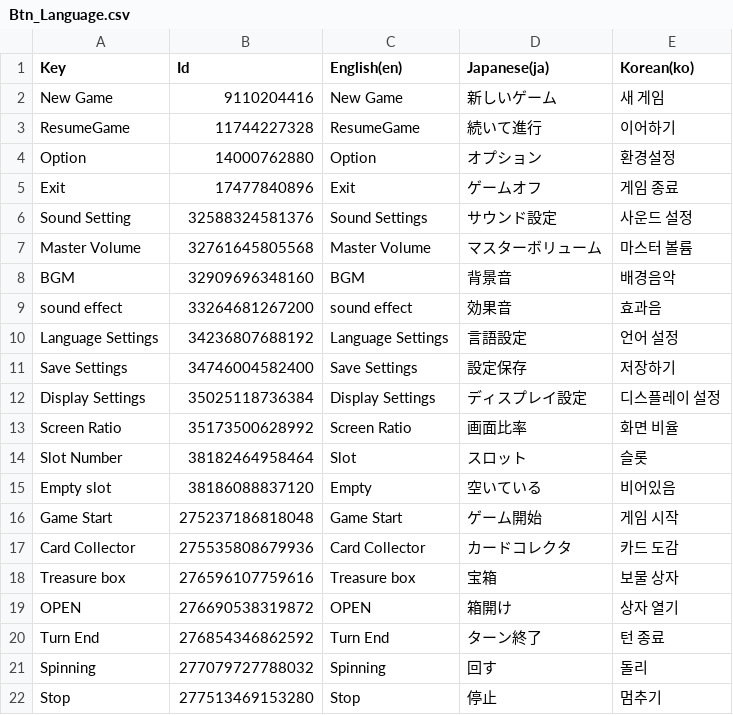
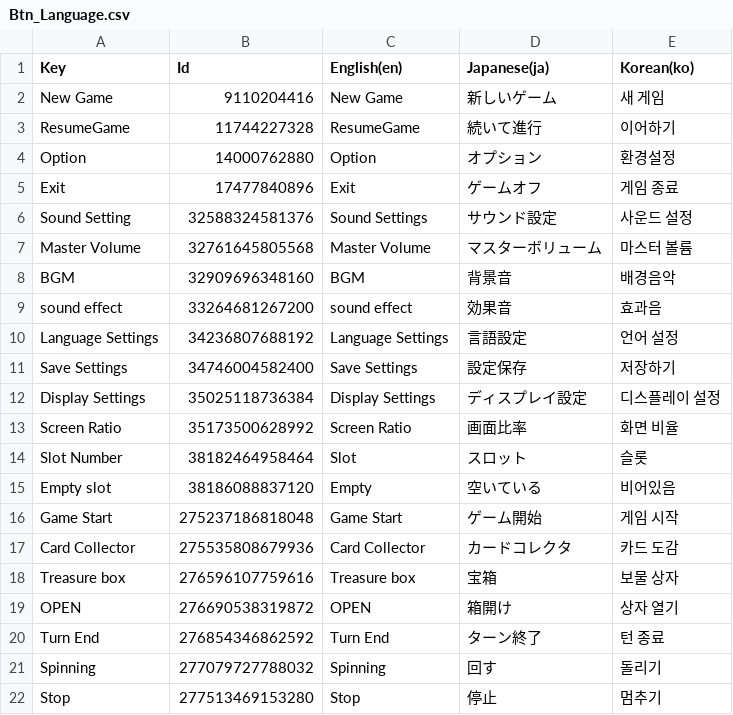
Before and after one commit to Junpyopak/Puzzle-RPG, a CSV file: Assets/Language/Btn_Language.csv, drawn as a sheet.

```diff
--- a/Assets/Language/Btn_Language.csv
+++ b/Assets/Language/Btn_Language.csv
@@ -24,3 +24,3 @@ Key,Id,English(en),Japanese(ja),Korean(ko)
 "Turn End",276854346862592,"Turn End","ターン終了","턴 종료 "
-"Spinning",277079727788032,"Spinning","回す","돌리"
+"Spinning",277079727788032,"Spinning","回す","돌리기"
 "Stop",277513469153280,"Stop","停止","멈추기"
```
Also changed, not shown: 3 other files.
